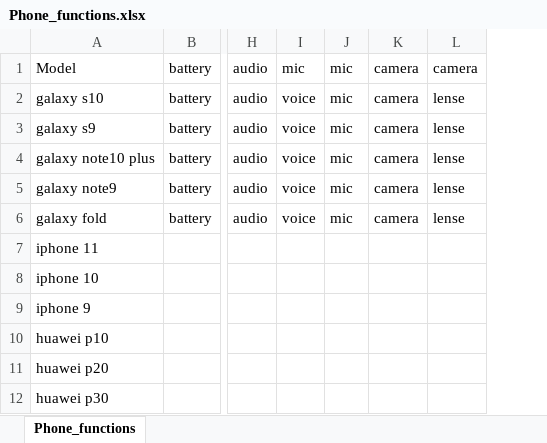
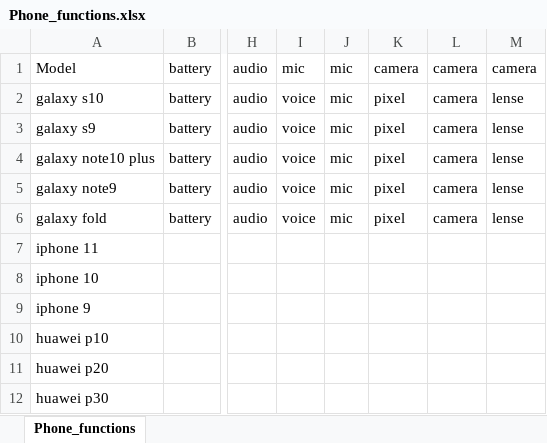
Before and after one commit to KimSeongWoo/rpa_resource, an Excel workbook: Phone_functions.xlsx, sheet Phone_functions, drawn as a sheet; only a part is shown, gaps mark what is left out; values as stored, in another font and other column widths than the file's, no borders; the diff names each change by its address in the sheet, - before the commit and + after, or states it on an @@ line.

Commit message:
Update Phone_functions.xlsx

```diff
--- a/Phone_functions.xlsx (sheet Phone_functions)
+++ b/Phone_functions.xlsx (sheet Phone_functions)
+column K, rows 1-6: camera | pixel | pixel | pixel | pixel | pixel
```
